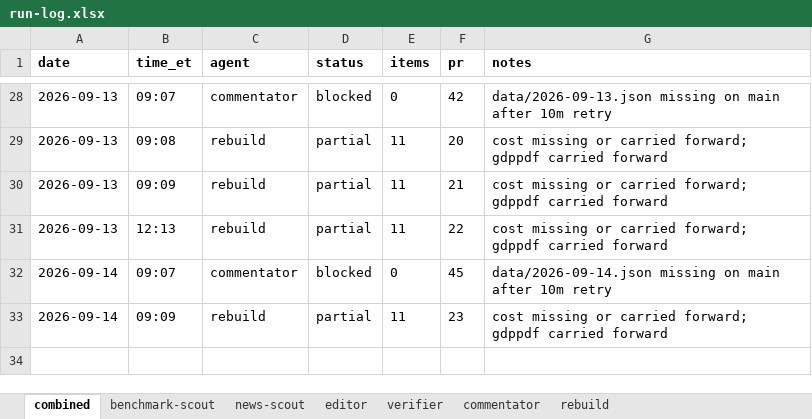
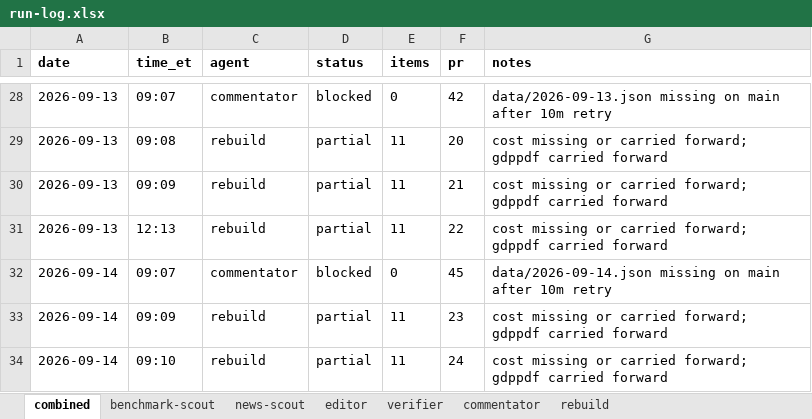
Before and after one commit to jwatson7399/ai-auditing-dashboard, an Excel workbook: log/run-log.xlsx, sheet combined, drawn as a sheet; only a part is shown, gaps mark what is left out; values as stored, in another font and other column widths than the file's, no borders; the diff names each change by its address in the sheet, - before the commit and + after, or states it on an @@ line.

Commit message:
Daily rebuild 2026-09-14 (run 25)

```diff
--- a/log/run-log.xlsx (sheet combined)
+++ b/log/run-log.xlsx (sheet combined)
+row 34: 2026-09-14 | 09:10 | rebuild | partial | 11 | 24 | cost missing or carried forward; gdppdf carried forward
```
Also changed, not shown: sheet rebuild, 11 other files.
